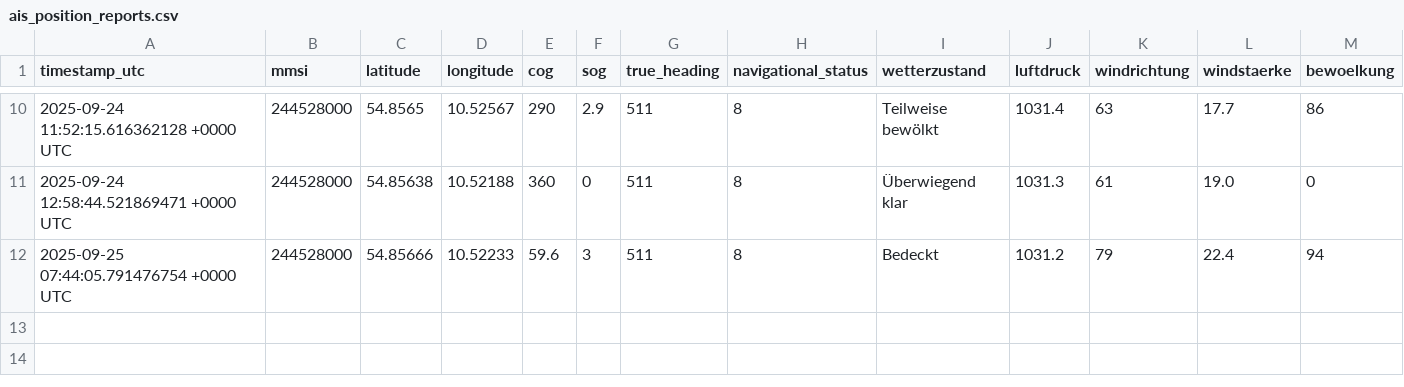
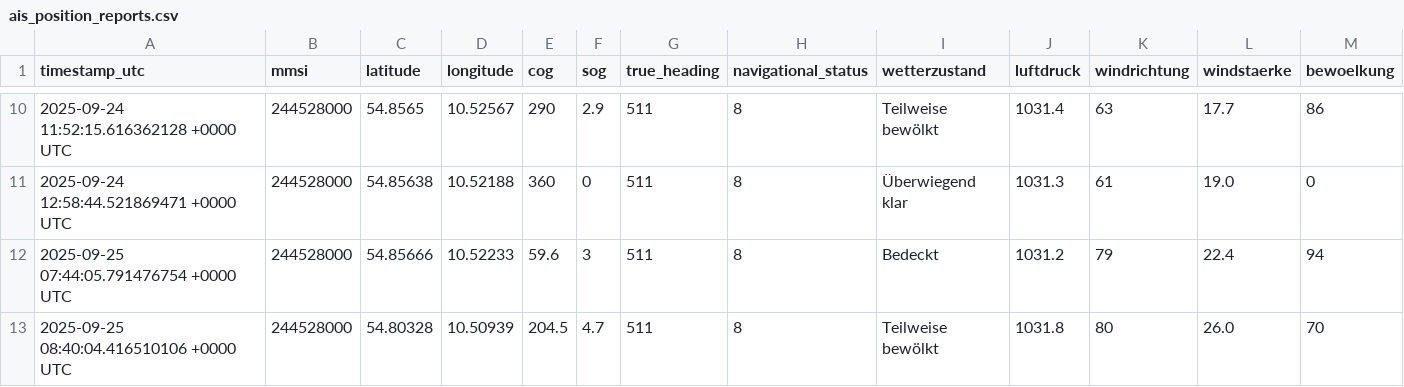
Before and after one commit to davidoesch/shiptracker, a CSV file: ais_position_reports.csv, drawn as a sheet; only a part is shown, gaps mark what is left out; rows hold the shown columns only; the diff names each change by its address in the sheet, - before the commit and + after, or states it on an @@ line.

```diff
--- a/ais_position_reports.csv
+++ b/ais_position_reports.csv
+row 13: 2025-09-25 08:40:04.416510106 +0000 UTC | 244528000 | 54.80328 | 10.50939 | 204.5 | 4.7 | 511 | 8 | Teilweise bewölkt | 1031.8 | 80 | 26.0 | 70
```
Also changed, not shown: 2 other files.
